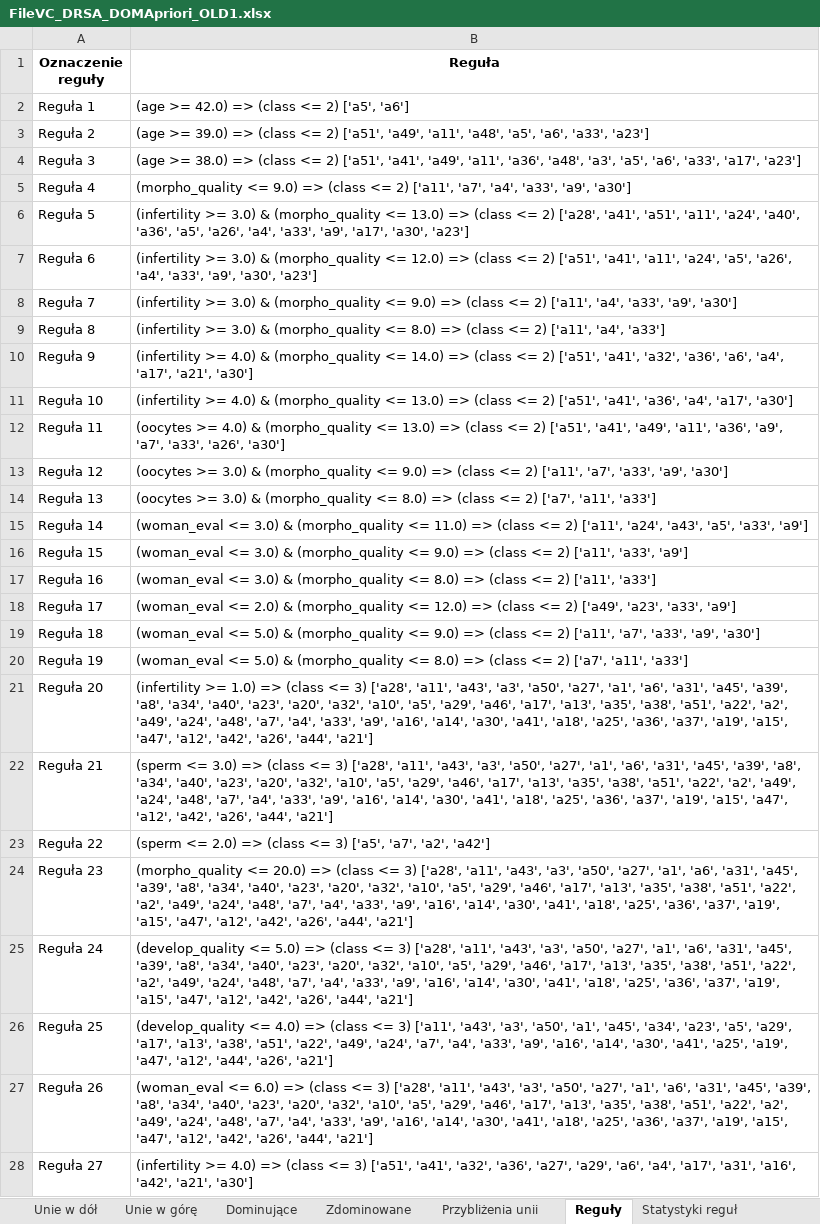
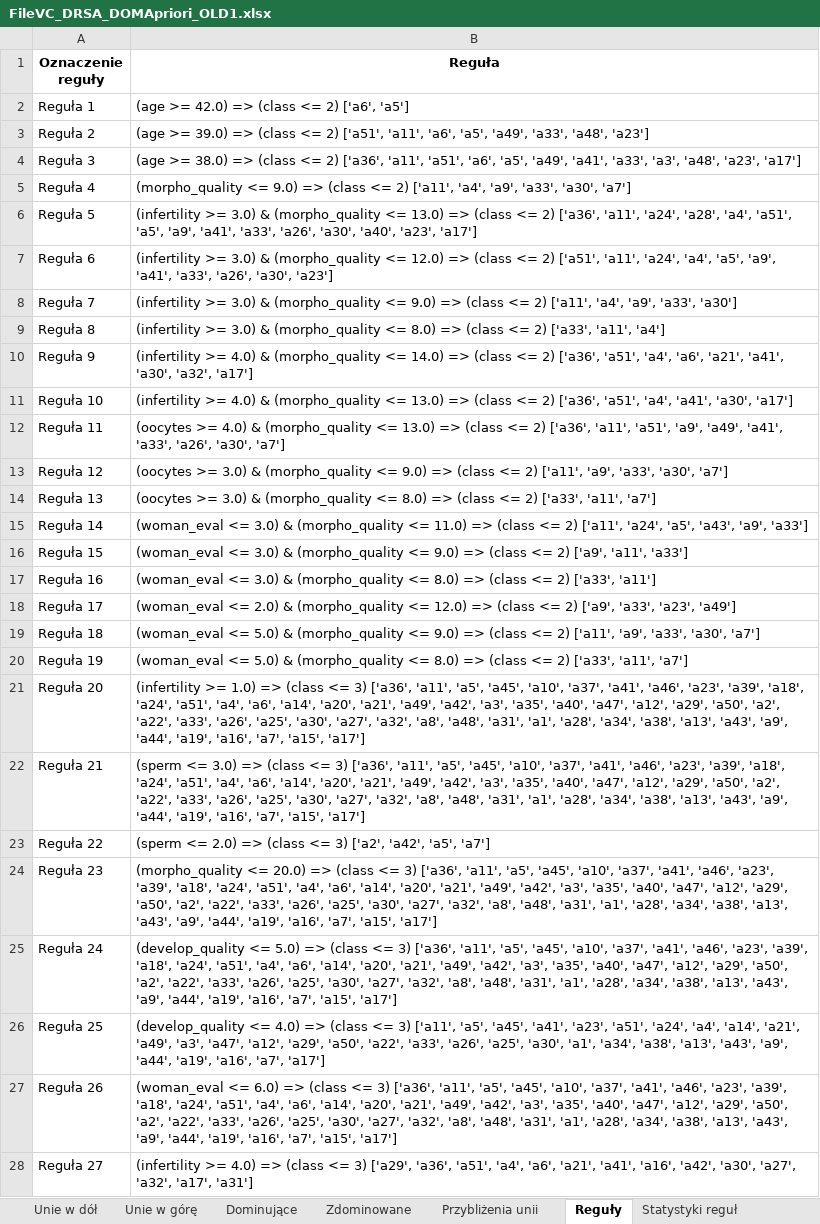
Before and after one commit to nelcia27/MedicalDataClassification, an Excel workbook: results/DRSA/FileVC_DRSA_DOMApriori_OLD1.xlsx, sheet Reguły, drawn as a sheet; only a part is shown; values as stored, in another font and other column widths than the file's, no borders; the diff covers the shown part only; the diff names each change by its address in the sheet, - before the commit and + after, or states it on an @@ line.

Commit message:
final results

```diff
--- a/results/DRSA/FileVC_DRSA_DOMApriori_OLD1.xlsx (sheet Reguły)
+++ b/results/DRSA/FileVC_DRSA_DOMApriori_OLD1.xlsx (sheet Reguły)
-B2 (Reguła): (age >= 42.0) => (class <= 2) ['a5', 'a6']
+B2 (Reguła): (age >= 42.0) => (class <= 2) ['a6', 'a5']
-B3 (Reguła): …2) ['a51', 'a49', 'a11', 'a48', 'a5', 'a6', 'a33', 'a23']
+B3 (Reguła): …2) ['a51', 'a11', 'a6', 'a5', 'a49', 'a33', 'a48', 'a23']
-B4 (Reguła): …<= 2) ['a51', 'a41', 'a49', 'a11', 'a36', 'a48', 'a3', 'a5', 'a6', 'a33', 'a17', 'a23']
+B4 (Reguła): …<= 2) ['a36', 'a11', 'a51', 'a6', 'a5', 'a49', 'a41', 'a33', 'a3', 'a48', 'a23', 'a17']
-B5 (Reguła): …2) ['a11', 'a7', 'a4', 'a33', 'a9', 'a30']
+B5 (Reguła): …2) ['a11', 'a4', 'a9', 'a33', 'a30', 'a7']
-B6 (Reguła): …<= 2) ['a28', 'a41', 'a51', 'a11', 'a24', 'a40', 'a36', 'a5', 'a26', 'a4', 'a33', 'a9', 'a17', 'a30', 'a23']
+B6 (Reguła): …<= 2) ['a36', 'a11', 'a24', 'a28', 'a4', 'a51', 'a5', 'a9', 'a41', 'a33', 'a26', 'a30', 'a40', 'a23', 'a17']
-B7 (Reguła): …2) ['a51', 'a41', 'a11', 'a24', 'a5', 'a26', 'a4', 'a33', 'a9', 'a30', 'a23']
+B7 (Reguła): …2) ['a51', 'a11', 'a24', 'a4', 'a5', 'a9', 'a41', 'a33', 'a26', 'a30', 'a23']
-B8 (Reguła): …['a11', 'a4', 'a33', 'a9', 'a30']
+B8 (Reguła): …['a11', 'a4', 'a9', 'a33', 'a30']
-B9 (Reguła): …<= 2) ['a11', 'a4', 'a33']
+B9 (Reguła): …<= 2) ['a33', 'a11', 'a4']
-B10 (Reguła): …<= 2) ['a51', 'a41', 'a32', 'a36', 'a6', 'a4', 'a17', 'a21', 'a30']
+B10 (Reguła): …<= 2) ['a36', 'a51', 'a4', 'a6', 'a21', 'a41', 'a30', 'a32', 'a17']
-B11 (Reguła): …<= 2) ['a51', 'a41', 'a36', 'a4', 'a17', 'a30']
+B11 (Reguła): …<= 2) ['a36', 'a51', 'a4', 'a41', 'a30', 'a17']
-B12 (Reguła): …<= 2) ['a51', 'a41', 'a49', 'a11', 'a36', 'a9', 'a7', 'a33', 'a26', 'a30']
+B12 (Reguła): …<= 2) ['a36', 'a11', 'a51', 'a9', 'a49', 'a41', 'a33', 'a26', 'a30', 'a7']
-B13 (Reguła): …2) ['a11', 'a7', 'a33', 'a9', 'a30']
+B13 (Reguła): …2) ['a11', 'a9', 'a33', 'a30', 'a7']
-B14 (Reguła): …<= 2) ['a7', 'a11', 'a33']
+B14 (Reguła): …<= 2) ['a33', 'a11', 'a7']
-B15 (Reguła): …['a11', 'a24', 'a43', 'a5', 'a33', 'a9']
+B15 (Reguła): …['a11', 'a24', 'a5', 'a43', 'a9', 'a33']
-B16 (Reguła): …<= 2) ['a11', 'a33', 'a9']
+B16 (Reguła): …<= 2) ['a9', 'a11', 'a33']
-B17 (Reguła): …<= 2) ['a11', 'a33']
+B17 (Reguła): …<= 2) ['a33', 'a11']
-B18 (Reguła): …<= 2) ['a49', 'a23', 'a33', 'a9']
+B18 (Reguła): …<= 2) ['a9', 'a33', 'a23', 'a49']
-B19 (Reguła): …2) ['a11', 'a7', 'a33', 'a9', 'a30']
+B19 (Reguła): …2) ['a11', 'a9', 'a33', 'a30', 'a7']
-B20 (Reguła): …<= 2) ['a7', 'a11', 'a33']
+B20 (Reguła): …<= 2) ['a33', 'a11', 'a7']
-B21 (Reguła): …<= 3) ['a28', 'a11', 'a43', 'a3', 'a50', 'a27', 'a1', 'a6', 'a31', 'a45', 'a39', 'a8', 'a34', 'a40', 'a23', 'a20', 'a32', 'a10', 'a5', 'a29', 'a46', 'a17', 'a13', 'a35', 'a38', 'a51', 'a22', 'a2', 'a49', 'a24', 'a48', 'a7', 'a4', 'a33', 'a9', 'a16', 'a14', 'a30', 'a41', 'a18', 'a25', 'a36', 'a37', 'a19', 'a15', 'a47', 'a12', 'a42', 'a26', 'a44', 'a21']
+B21 (Reguła): …<= 3) ['a36', 'a11', 'a5', 'a45', 'a10', 'a37', 'a41', 'a46', 'a23', 'a39', 'a18', 'a24', 'a51', 'a4', 'a6', 'a14', 'a20', 'a21', 'a49', 'a42', 'a3', 'a35', 'a40', 'a47', 'a12', 'a29', 'a50', 'a2', 'a22', 'a33', 'a26', 'a25', 'a30', 'a27', 'a32', 'a8', 'a48', 'a31', 'a1', 'a28', 'a34', 'a38', 'a13', 'a43', 'a9', 'a44', 'a19', 'a16', 'a7', 'a15', 'a17']
-B22 (Reguła): …<= 3) ['a28', 'a11', 'a43', 'a3', 'a50', 'a27', 'a1', 'a6', 'a31', 'a45', 'a39', 'a8', 'a34', 'a40', 'a23', 'a20', 'a32', 'a10', 'a5', 'a29', 'a46', 'a17', 'a13', 'a35', 'a38', 'a51', 'a22', 'a2', 'a49', 'a24', 'a48', 'a7', 'a4', 'a33', 'a9', 'a16', 'a14', 'a30', 'a41', 'a18', 'a25', 'a36', 'a37', 'a19', 'a15', 'a47', 'a12', 'a42', 'a26', 'a44', 'a21']
+B22 (Reguła): …<= 3) ['a36', 'a11', 'a5', 'a45', 'a10', 'a37', 'a41', 'a46', 'a23', 'a39', 'a18', 'a24', 'a51', 'a4', 'a6', 'a14', 'a20', 'a21', 'a49', 'a42', 'a3', 'a35', 'a40', 'a47', 'a12', 'a29', 'a50', 'a2', 'a22', 'a33', 'a26', 'a25', 'a30', 'a27', 'a32', 'a8', 'a48', 'a31', 'a1', 'a28', 'a34', 'a38', 'a13', 'a43', 'a9', 'a44', 'a19', 'a16', 'a7', 'a15', 'a17']
-B23 (Reguła): …<= 3) ['a5', 'a7', 'a2', 'a42']
+B23 (Reguła): …<= 3) ['a2', 'a42', 'a5', 'a7']
-B24 (Reguła): …<= 3) ['a28', 'a11', 'a43', 'a3', 'a50', 'a27', 'a1', 'a6', 'a31', 'a45', 'a39', 'a8', 'a34', 'a40', 'a23', 'a20', 'a32', 'a10', 'a5', 'a29', 'a46', 'a17', 'a13', 'a35', 'a38', 'a51', 'a22', 'a2', 'a49', 'a24', 'a48', 'a7', 'a4', 'a33', 'a9', 'a16', 'a14', 'a30', 'a41', 'a18', 'a25', 'a36', 'a37', 'a19', 'a15', 'a47', 'a12', 'a42', 'a26', 'a44', 'a21']
+B24 (Reguła): …<= 3) ['a36', 'a11', 'a5', 'a45', 'a10', 'a37', 'a41', 'a46', 'a23', 'a39', 'a18', 'a24', 'a51', 'a4', 'a6', 'a14', 'a20', 'a21', 'a49', 'a42', 'a3', 'a35', 'a40', 'a47', 'a12', 'a29', 'a50', 'a2', 'a22', 'a33', 'a26', 'a25', 'a30', 'a27', 'a32', 'a8', 'a48', 'a31', 'a1', 'a28', 'a34', 'a38', 'a13', 'a43', 'a9', 'a44', 'a19', 'a16', 'a7', 'a15', 'a17']
-B25 (Reguła): …<= 3) ['a28', 'a11', 'a43', 'a3', 'a50', 'a27', 'a1', 'a6', 'a31', 'a45', 'a39', 'a8', 'a34', 'a40', 'a23', 'a20', 'a32', 'a10', 'a5', 'a29', 'a46', 'a17', 'a13', 'a35', 'a38', 'a51', 'a22', 'a2', 'a49', 'a24', 'a48', 'a7', 'a4', 'a33', 'a9', 'a16', 'a14', 'a30', 'a41', 'a18', 'a25', 'a36', 'a37', 'a19', 'a15', 'a47', 'a12', 'a42', 'a26', 'a44', 'a21']
+B25 (Reguła): …<= 3) ['a36', 'a11', 'a5', 'a45', 'a10', 'a37', 'a41', 'a46', 'a23', 'a39', 'a18', 'a24', 'a51', 'a4', 'a6', 'a14', 'a20', 'a21', 'a49', 'a42', 'a3', 'a35', 'a40', 'a47', 'a12', 'a29', 'a50', 'a2', 'a22', 'a33', 'a26', 'a25', 'a30', 'a27', 'a32', 'a8', 'a48', 'a31', 'a1', 'a28', 'a34', 'a38', 'a13', 'a43', 'a9', 'a44', 'a19', 'a16', 'a7', 'a15', 'a17']
-B26 (Reguła): …3) ['a11', 'a43', 'a3', 'a50', 'a1', 'a45', 'a34', 'a23', 'a5', 'a29', 'a17', 'a13', 'a38', 'a51', 'a22', 'a49', 'a24', 'a7', 'a4', 'a33', 'a9', 'a16', 'a14', 'a30', 'a41', 'a25', 'a19', 'a47', 'a12', 'a44', 'a26', 'a21']
+B26 (Reguła): …3) ['a11', 'a5', 'a45', 'a41', 'a23', 'a51', 'a24', 'a4', 'a14', 'a21', 'a49', 'a3', 'a47', 'a12', 'a29', 'a50', 'a22', 'a33', 'a26', 'a25', 'a30', 'a1', 'a34', 'a38', 'a13', 'a43', 'a9', 'a44', 'a19', 'a16', 'a7', 'a17']
-B27 (Reguła): …<= 3) ['a28', 'a11', 'a43', 'a3', 'a50', 'a27', 'a1', 'a6', 'a31', 'a45', 'a39', 'a8', 'a34', 'a40', 'a23', 'a20', 'a32', 'a10', 'a5', 'a29', 'a46', 'a17', 'a13', 'a35', 'a38', 'a51', 'a22', 'a2', 'a49', 'a24', 'a48', 'a7', 'a4', 'a33', 'a9', 'a16', 'a14', 'a30', 'a41', 'a18', 'a25', 'a36', 'a37', 'a19', 'a15', 'a47', 'a12', 'a42', 'a26', 'a44', 'a21']
+B27 (Reguła): …<= 3) ['a36', 'a11', 'a5', 'a45', 'a10', 'a37', 'a41', 'a46', 'a23', 'a39', 'a18', 'a24', 'a51', 'a4', 'a6', 'a14', 'a20', 'a21', 'a49', 'a42', 'a3', 'a35', 'a40', 'a47', 'a12', 'a29', 'a50', 'a2', 'a22', 'a33', 'a26', 'a25', 'a30', 'a27', 'a32', 'a8', 'a48', 'a31', 'a1', 'a28', 'a34', 'a38', 'a13', 'a43', 'a9', 'a44', 'a19', 'a16', 'a7', 'a15', 'a17']
-B28 (Reguła): …<= 3) ['a51', 'a41', 'a32', 'a36', 'a27', 'a29', 'a6', 'a4', 'a17', 'a31', 'a16', 'a42', 'a21', 'a30']
+B28 (Reguła): …<= 3) ['a29', 'a36', 'a51', 'a4', 'a6', 'a21', 'a41', 'a16', 'a42', 'a30', 'a27', 'a32', 'a17', 'a31']
```
Also changed, not shown: 8 removed rows and 105 edited cells elsewhere in this sheet, sheet Statystyki reguł, sheet Walidacja krzyżowa, results/DRSA/FileDRSA_DOMApriori_NEW0.xlsx, results/DRSA/FileDRSA_DOMApriori_OLD1.xlsx, 7 other files.
